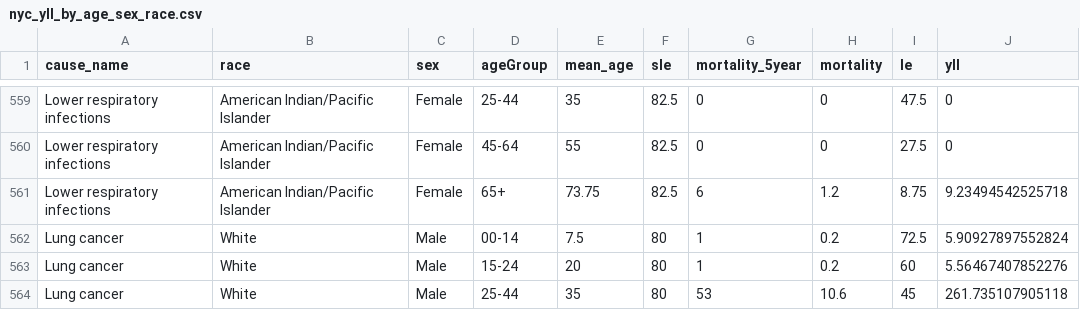
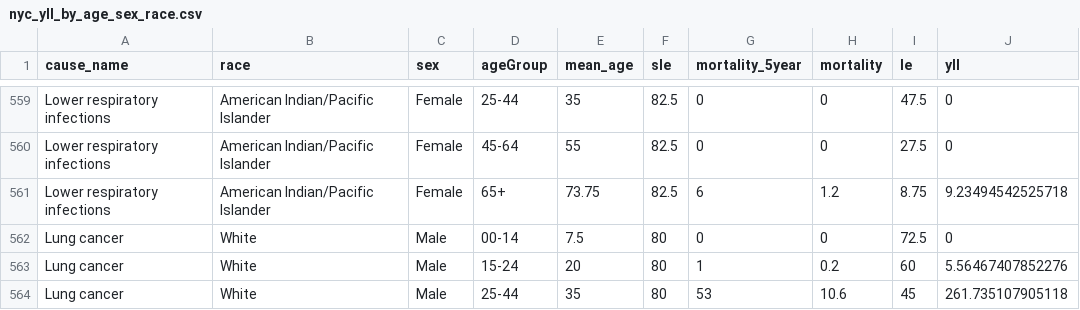
Before and after one commit to rcquan/roadmap-daly, a CSV file: results/nyc_yll_by_age_sex_race.csv, drawn as a sheet; only a part is shown, gaps mark what is left out.

```diff
--- a/results/nyc_yll_by_age_sex_race.csv
+++ b/results/nyc_yll_by_age_sex_race.csv
@@ -561,3 +561,3 @@
 "Lower respiratory infections","American Indian/Pacific Islander","Female","65+",73.75,82.5,6,1.2,8.75,9.23494542525718
-"Lung cancer","White","Male","00-14",7.5,80,1,0.2,72.5,5.90927897552824
+"Lung cancer","White","Male","00-14",7.5,80,0,0,72.5,0
 "Lung cancer","White","Male","15-24",20,80,1,0.2,60,5.56467407852276
```
Also changed, not shown: data/2013_nyc_mortality.csv, results/nyc_daly_michaud.csv, 2 other files.
